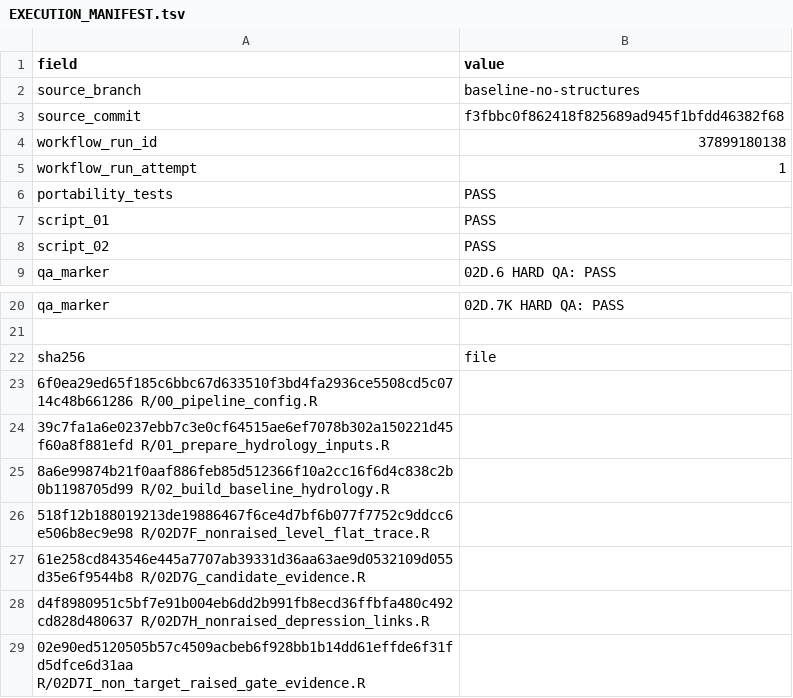
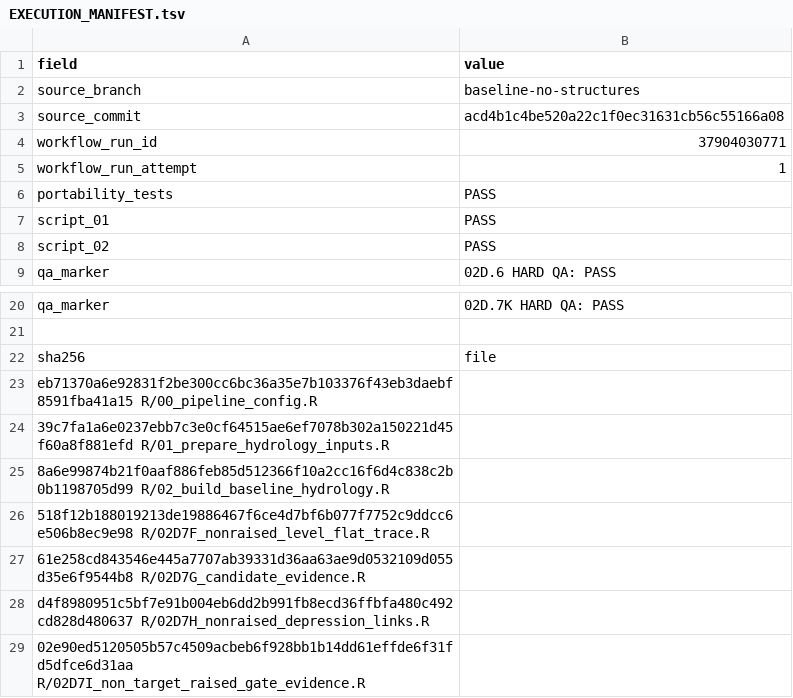
Before and after one commit to annasuuronen/MaaltaMerelle, a TSV file: latest/EXECUTION_MANIFEST.tsv, drawn as a sheet; only a part is shown, gaps mark what is left out.

```diff
--- a/latest/EXECUTION_MANIFEST.tsv
+++ b/latest/EXECUTION_MANIFEST.tsv
@@ -2,4 +2,4 @@ field	value
 source_branch	baseline-no-structures
-source_commit	f3fbbc0f862418f825689ad945f1bfdd46382f68
-workflow_run_id	37899180138
+source_commit	acd4b1c4be520a22c1f0ec31631cb56c55166a08
+workflow_run_id	37904030771
 workflow_run_attempt	1
@@ -22,3 +22,3 @@ qa_marker	02D.7K HARD QA: PASS
 sha256	file
-6f0ea29ed65f185c6bbc67d633510f3bd4fa2936ce5508cd5c0714c48b661286  R/00_pipeline_config.R
+eb71370a6e92831f2be300cc6bc36a35e7b103376f43eb3daebf8591fba41a15  R/00_pipeline_config.R
 39c7fa1a6e0237ebb7c3e0cf64515ae6ef7078b302a150221d45f60a8f881efd  R/01_prepare_hydrology_inputs.R
```
Also changed, not shown: 3 other files.
